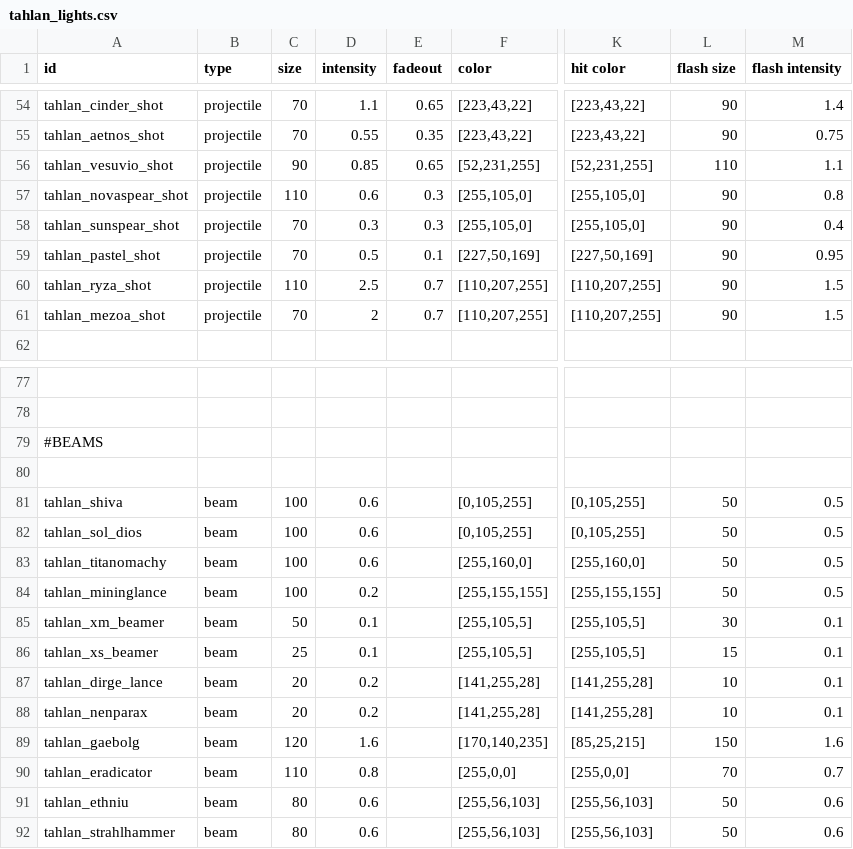
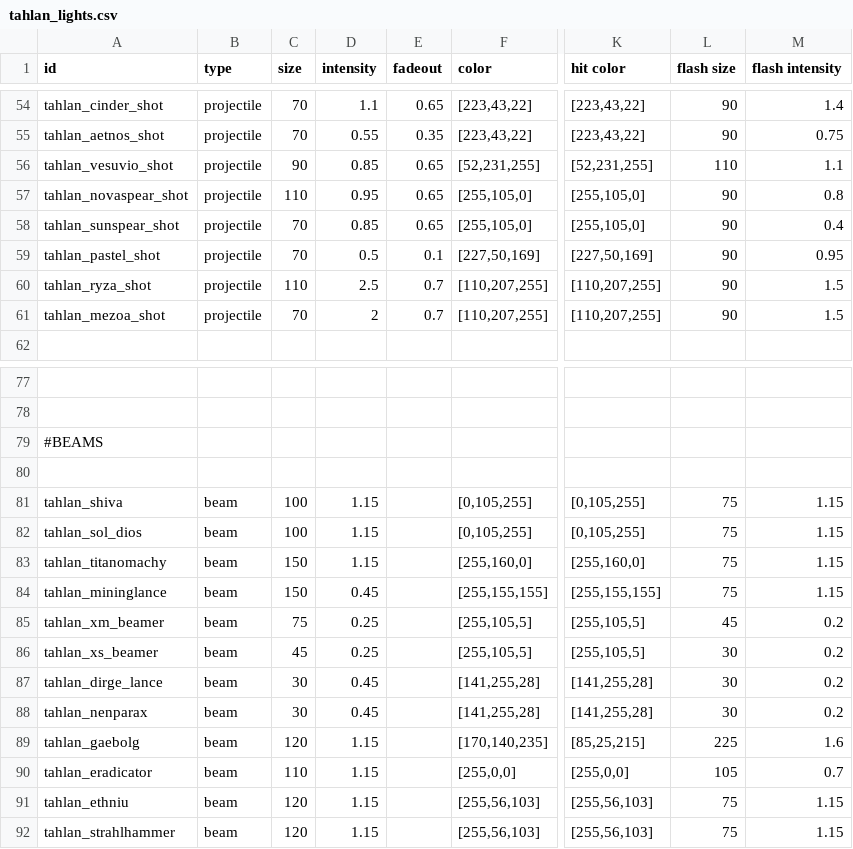
Before and after one commit to niatahl/tahlan-shipworks, a CSV file: data/lights/tahlan_lights.csv, drawn as a sheet; only a part is shown, gaps mark what is left out; the diff names each change by its address in the sheet, - before the commit and + after, or states it on an @@ line.

```diff
--- a/data/lights/tahlan_lights.csv
+++ b/data/lights/tahlan_lights.csv
-D57 (intensity): 0.6
+D57 (intensity): 0.95
-E57:E58 (fadeout): 0.3
+E57:E58 (fadeout): 0.65
-D58 (intensity): 0.3
+D58 (intensity): 0.85
-D81:D83 (intensity): 0.6
+D81:D83 (intensity): 1.15
-L81:L84 (flash size): 50
+L81:L84 (flash size): 75
-M81:M84 (flash intensity): 0.5
+M81:M84 (flash intensity): 1.15
-C83:C84 (size): 100
+C83:C84 (size): 150
-D84 (intensity): 0.2
+D84 (intensity): 0.45
-C85 (size): 50
+C85 (size): 75
-D85:D86 (intensity): 0.1
+D85:D86 (intensity): 0.25
-L85 (flash size): 30
+L85 (flash size): 45
-M85:M88 (flash intensity): 0.1
+M85:M88 (flash intensity): 0.2
-C86 (size): 25
+C86 (size): 45
-L86 (flash size): 15
+L86 (flash size): 30
-C87:C88 (size): 20
+C87:C88 (size): 30
-D87:D88 (intensity): 0.2
+D87:D88 (intensity): 0.45
-L87:L88 (flash size): 10
+L87:L88 (flash size): 30
-D89 (intensity): 1.6
+D89 (intensity): 1.15
-L89 (flash size): 150
+L89 (flash size): 225
-D90 (intensity): 0.8
+D90 (intensity): 1.15
-L90 (flash size): 70
+L90 (flash size): 105
-C91:C92 (size): 80
+C91:C92 (size): 120
-D91:D92 (intensity): 0.6
+D91:D92 (intensity): 1.15
-L91:L92 (flash size): 50
+L91:L92 (flash size): 75
-M91:M92 (flash intensity): 0.6
+M91:M92 (flash intensity): 1.15
```
Also changed, not shown: data/characters/skills/skill_data.csv, data/lights/tahlan_texture.csv, 8 other files.
